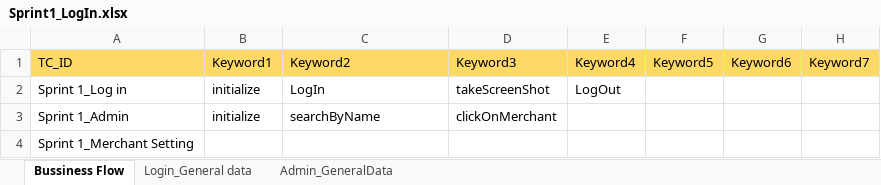
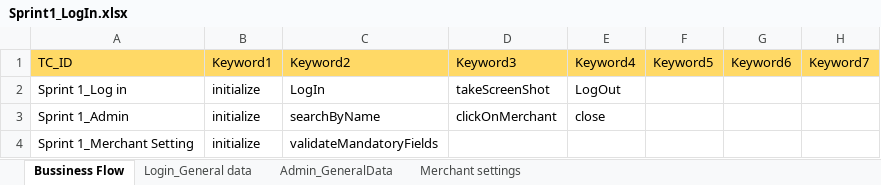
Before and after one commit to kishor32/ExcelReader, an Excel workbook: datatables/Sprint1_LogIn.xlsx, sheet Bussiness Flow, drawn as a sheet; only a part is shown; values as stored, in another font and other column widths than the file's, no borders; the diff names each change by its address in the sheet, - before the commit and + after, or states it on an @@ line.

```diff
--- a/datatables/Sprint1_LogIn.xlsx (sheet Bussiness Flow)
+++ b/datatables/Sprint1_LogIn.xlsx (sheet Bussiness Flow)
+sheet tab: Merchant settings
-E3: (empty)
+E3: close
-B4: (empty)
+B4: initialize
-C4: (empty)
+C4: validateMandatoryFields
```
Also changed, not shown: 6 other files.
